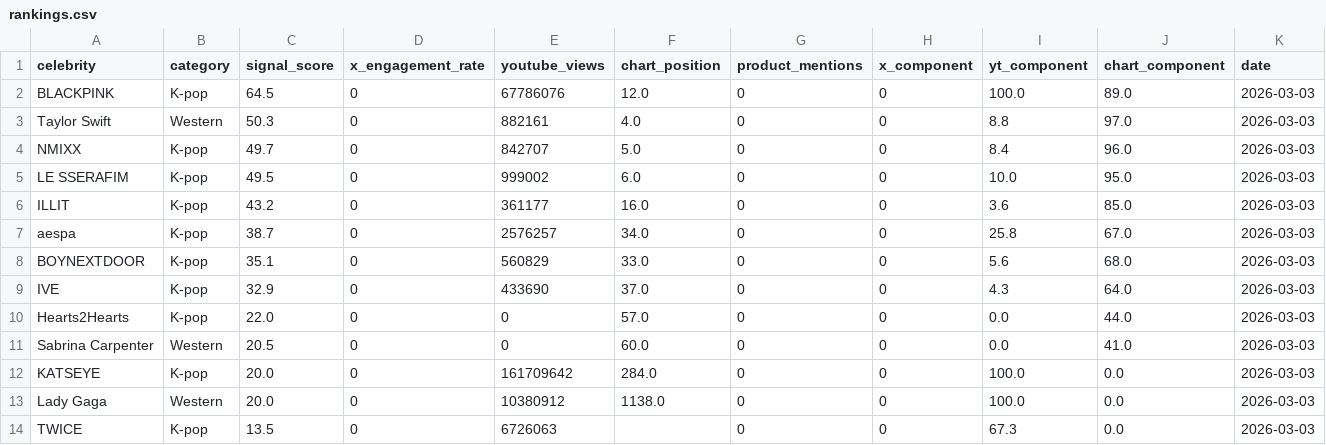
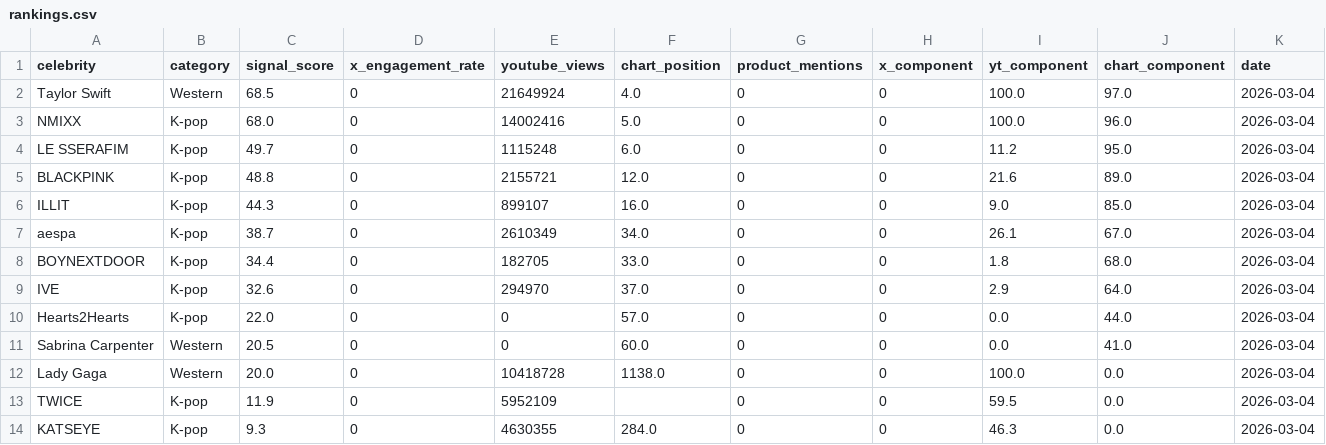
Before and after one commit to helloemzy/fandom-tracker, a CSV file: data/rankings.csv, drawn as a sheet; only a part is shown; the diff covers the shown part only.

```diff
--- a/data/rankings.csv
+++ b/data/rankings.csv
@@ -1,14 +1,14 @@
 celebrity,category,signal_score,x_engagement_rate,youtube_views,chart_position,product_mentions,x_component,yt_component,chart_component,date
-BLACKPINK,K-pop,64.5,0,67786076,12.0,0,0,100.0,89.0,2026-03-03
-Taylor Swift,Western,50.3,0,882161,4.0,0,0,8.8,97.0,2026-03-03
-NMIXX,K-pop,49.7,0,842707,5.0,0,0,8.4,96.0,2026-03-03
-LE SSERAFIM,K-pop,49.5,0,999002,6.0,0,0,10.0,95.0,2026-03-03
-ILLIT,K-pop,43.2,0,361177,16.0,0,0,3.6,85.0,2026-03-03
-aespa,K-pop,38.7,0,2576257,34.0,0,0,25.8,67.0,2026-03-03
-BOYNEXTDOOR,K-pop,35.1,0,560829,33.0,0,0,5.6,68.0,2026-03-03
-IVE,K-pop,32.9,0,433690,37.0,0,0,4.3,64.0,2026-03-03
-Hearts2Hearts,K-pop,22.0,0,0,57.0,0,0,0.0,44.0,2026-03-03
-Sabrina Carpenter,Western,20.5,0,0,60.0,0,0,0.0,41.0,2026-03-03
-KATSEYE,K-pop,20.0,0,161709642,284.0,0,0,100.0,0.0,2026-03-03
-Lady Gaga,Western,20.0,0,10380912,1138.0,0,0,100.0,0.0,2026-03-03
-TWICE,K-pop,13.5,0,6726063,,0,0,67.3,0.0,2026-03-03
+Taylor Swift,Western,68.5,0,21649924,4.0,0,0,100.0,97.0,2026-03-04
+NMIXX,K-pop,68.0,0,14002416,5.0,0,0,100.0,96.0,2026-03-04
+LE SSERAFIM,K-pop,49.7,0,1115248,6.0,0,0,11.2,95.0,2026-03-04
+BLACKPINK,K-pop,48.8,0,2155721,12.0,0,0,21.6,89.0,2026-03-04
+ILLIT,K-pop,44.3,0,899107,16.0,0,0,9.0,85.0,2026-03-04
+aespa,K-pop,38.7,0,2610349,34.0,0,0,26.1,67.0,2026-03-04
+BOYNEXTDOOR,K-pop,34.4,0,182705,33.0,0,0,1.8,68.0,2026-03-04
+IVE,K-pop,32.6,0,294970,37.0,0,0,2.9,64.0,2026-03-04
+Hearts2Hearts,K-pop,22.0,0,0,57.0,0,0,0.0,44.0,2026-03-04
+Sabrina Carpenter,Western,20.5,0,0,60.0,0,0,0.0,41.0,2026-03-04
+Lady Gaga,Western,20.0,0,10418728,1138.0,0,0,100.0,0.0,2026-03-04
+TWICE,K-pop,11.9,0,5952109,,0,0,59.5,0.0,2026-03-04
+KATSEYE,K-pop,9.3,0,4630355,284.0,0,0,46.3,0.0,2026-03-04
```
Also changed, not shown: 3 added rows, 3 removed rows and 40 edited cells elsewhere in this file, data/youtube_data.csv.
